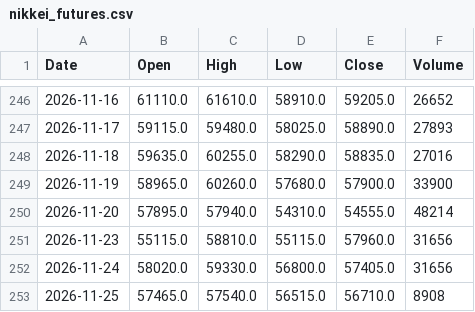
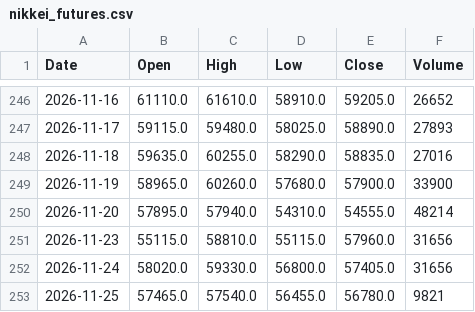
Before and after one commit to konikoni724/stock-data, a CSV file: data/market/nikkei_futures.csv, drawn as a sheet; only a part is shown, gaps mark what is left out.

```diff
--- a/data/market/nikkei_futures.csv
+++ b/data/market/nikkei_futures.csv
@@ -252,2 +252,2 @@ Date,Open,High,Low,Close,Volume
 2026-11-24,58020.0,59330.0,56800.0,57405.0,31656
-2026-11-25,57465.0,57540.0,56515.0,56710.0,8908
+2026-11-25,57465.0,57540.0,56455.0,56780.0,9821
```
Also changed, not shown: data/market/usdjpy.csv, 2 other files.
